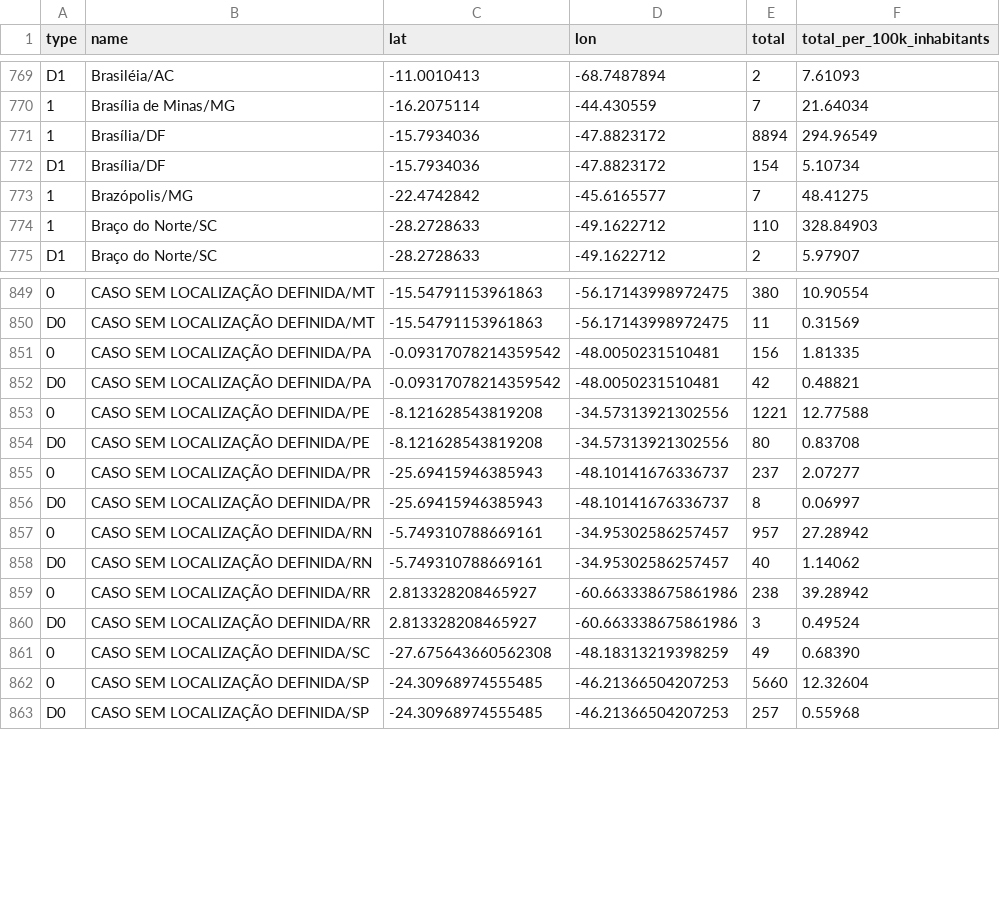
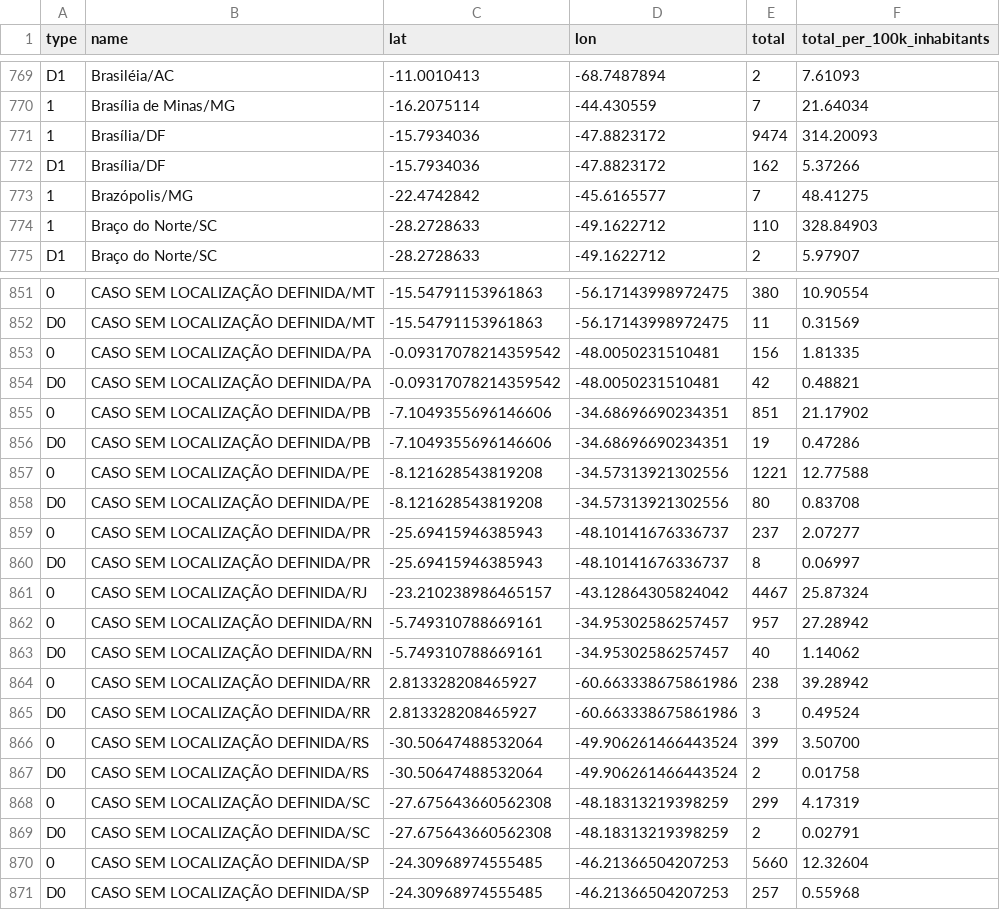
Before and after one commit to vdilego/covid19br, a CSV file: cases-gps.csv, drawn as a sheet; only a part is shown, gaps mark what is left out; the diff covers the shown part only.

```diff
--- a/cases-gps.csv
+++ b/cases-gps.csv
@@ -770,4 +770,4 @@ D1,Brasiléia/AC,-11.0010413,-68.7487894,2,7.61093
 1,Brasília de Minas/MG,-16.2075114,-44.430559,7,21.64034
-1,Brasília/DF,-15.7934036,-47.8823172,8894,294.96549
-D1,Brasília/DF,-15.7934036,-47.8823172,154,5.10734
+1,Brasília/DF,-15.7934036,-47.8823172,9474,314.20093
+D1,Brasília/DF,-15.7934036,-47.8823172,162,5.37266
 1,Brazópolis/MG,-22.4742842,-45.6165577,7,48.41275
@@ -852,2 +854,4 @@ D0,CASO SEM LOCALIZAÇÃO DEFINIDA/MT,-15.54791153961863,-56.17143998972475,11,0
 D0,CASO SEM LOCALIZAÇÃO DEFINIDA/PA,-0.09317078214359542,-48.0050231510481,42,0.48821
+0,CASO SEM LOCALIZAÇÃO DEFINIDA/PB,-7.1049355696146606,-34.68696690234351,851,21.17902
+D0,CASO SEM LOCALIZAÇÃO DEFINIDA/PB,-7.1049355696146606,-34.68696690234351,19,0.47286
 0,CASO SEM LOCALIZAÇÃO DEFINIDA/PE,-8.121628543819208,-34.57313921302556,1221,12.77588
@@ -856,2 +860,3 @@ D0,CASO SEM LOCALIZAÇÃO DEFINIDA/PE,-8.121628543819208,-34.57313921302556,80,0
 D0,CASO SEM LOCALIZAÇÃO DEFINIDA/PR,-25.69415946385943,-48.10141676336737,8,0.06997
+0,CASO SEM LOCALIZAÇÃO DEFINIDA/RJ,-23.210238986465157,-43.12864305824042,4467,25.87324
 0,CASO SEM LOCALIZAÇÃO DEFINIDA/RN,-5.749310788669161,-34.95302586257457,957,27.28942
@@ -860,3 +865,6 @@ D0,CASO SEM LOCALIZAÇÃO DEFINIDA/RN,-5.749310788669161,-34.95302586257457,40,1
 D0,CASO SEM LOCALIZAÇÃO DEFINIDA/RR,2.813328208465927,-60.663338675861986,3,0.49524
-0,CASO SEM LOCALIZAÇÃO DEFINIDA/SC,-27.675643660562308,-48.18313219398259,49,0.68390
+0,CASO SEM LOCALIZAÇÃO DEFINIDA/RS,-30.50647488532064,-49.906261466443524,399,3.50700
+D0,CASO SEM LOCALIZAÇÃO DEFINIDA/RS,-30.50647488532064,-49.906261466443524,2,0.01758
+0,CASO SEM LOCALIZAÇÃO DEFINIDA/SC,-27.675643660562308,-48.18313219398259,299,4.17319
+D0,CASO SEM LOCALIZAÇÃO DEFINIDA/SC,-27.675643660562308,-48.18313219398259,2,0.02791
 0,CASO SEM LOCALIZAÇÃO DEFINIDA/SP,-24.30968974555485,-46.21366504207253,5660,12.32604
```
Also changed, not shown: 2 added rows and 10 edited cells elsewhere in this file, cases-brazil-cities.csv, cases-brazil-states.csv, 4 other files.
